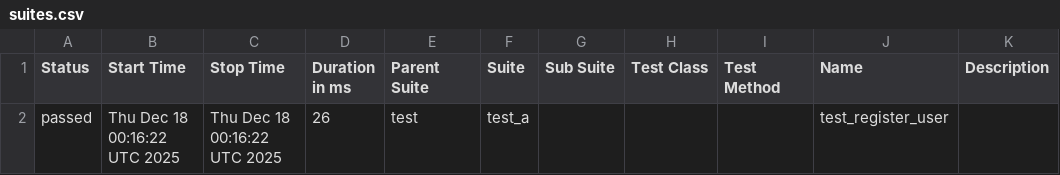
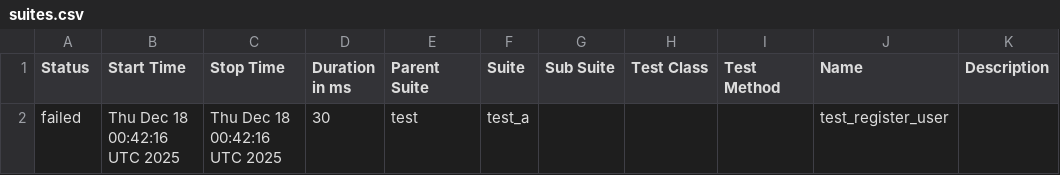
Before and after one commit to Valerii-Synenko/GhPyTry, a CSV file: data/suites.csv, drawn as a sheet.

```diff
--- a/data/suites.csv
+++ b/data/suites.csv
@@ -1,2 +1,2 @@
 "Status","Start Time","Stop Time","Duration in ms","Parent Suite","Suite","Sub Suite","Test Class","Test Method","Name","Description"
-"passed","Thu Dec 18 00:16:22 UTC 2025","Thu Dec 18 00:16:22 UTC 2025","26","test","test_a","","","","test_register_user",""
+"failed","Thu Dec 18 00:42:16 UTC 2025","Thu Dec 18 00:42:16 UTC 2025","30","test","test_a","","","","test_register_user",""
```
Also changed, not shown: 28 other files.
